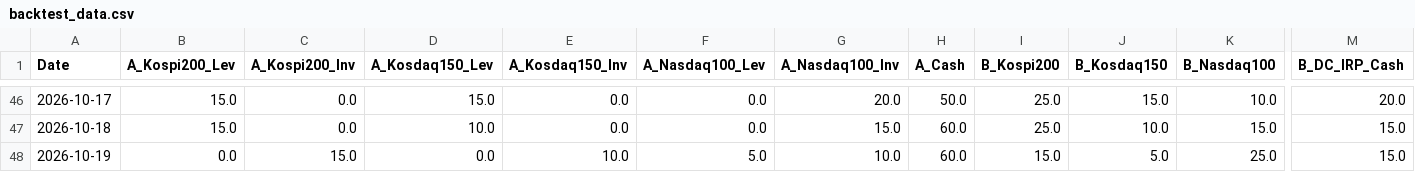
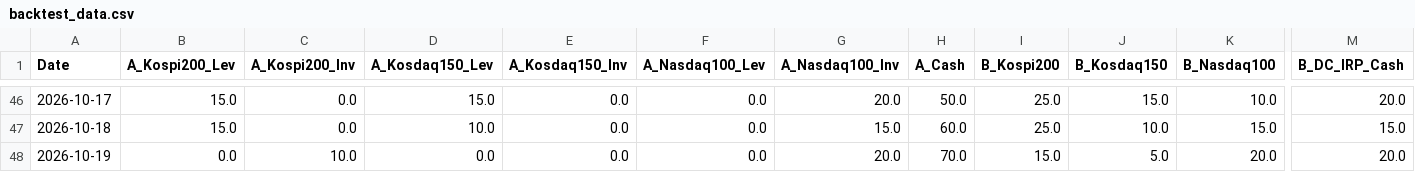
Before and after one commit to lkj9980/quant-dashboard, a CSV file: data/backtest_data.csv, drawn as a sheet; only a part is shown, gaps mark what is left out; the diff names each change by its address in the sheet, - before the commit and + after, or states it on an @@ line.

```diff
--- a/data/backtest_data.csv
+++ b/data/backtest_data.csv
-C48 (A_Kospi200_Inv): 15.0
+C48 (A_Kospi200_Inv): 10.0
-E48 (A_Kosdaq150_Inv): 10.0
+E48 (A_Kosdaq150_Inv): 0.0
-F48 (A_Nasdaq100_Lev): 5.0
+F48 (A_Nasdaq100_Lev): 0.0
-G48 (A_Nasdaq100_Inv): 10.0
+G48 (A_Nasdaq100_Inv): 20.0
-H48 (A_Cash): 60.0
+H48 (A_Cash): 70.0
-K48 (B_Nasdaq100): 25.0
+K48 (B_Nasdaq100): 20.0
-M48 (B_DC_IRP_Cash): 15.0
+M48 (B_DC_IRP_Cash): 20.0
```
Also changed, not shown: data/quant_log.csv, 3 other files.
